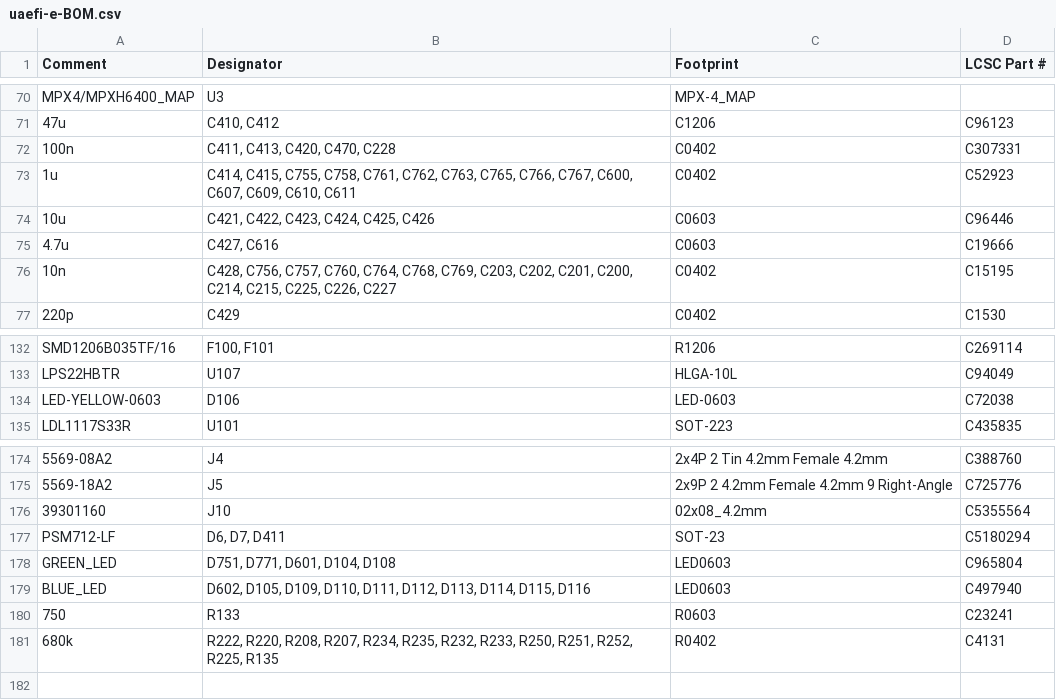
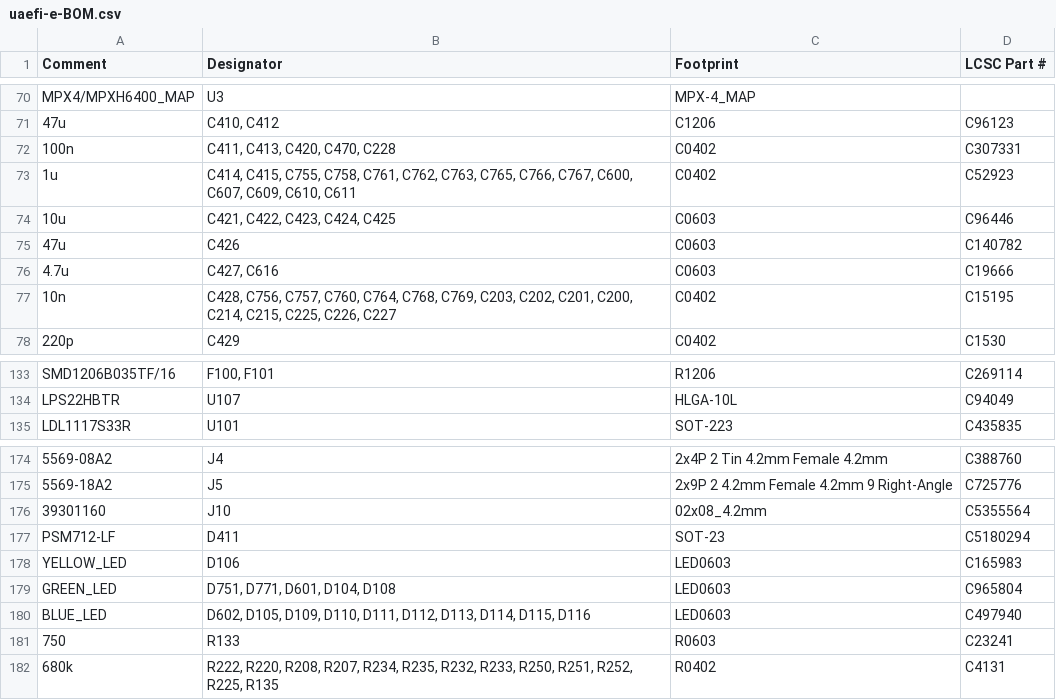
Before and after one commit to rusefi/uaefi, a CSV file: boards/uaefi-e/board/misc/uaefi-e-BOM.csv, drawn as a sheet; only a part is shown, gaps mark what is left out.

```diff
--- a/boards/uaefi-e/board/misc/uaefi-e-BOM.csv
+++ b/boards/uaefi-e/board/misc/uaefi-e-BOM.csv
@@ -73,3 +73,4 @@ Comment,Designator,Footprint,LCSC Part #
 "1u","C414, C415, C755, C758, C761, C762, C763, C765, C766, C767, C600, C607, C609, C610, C611","C0402","C52923"
-"10u","C421, C422, C423, C424, C425, C426","C0603","C96446"
+"10u","C421, C422, C423, C424, C425","C0603","C96446"
+"47u","C426","C0603","C140782"
 "4.7u","C427, C616","C0603","C19666"
@@ -133,3 +134,2 @@ Comment,Designator,Footprint,LCSC Part #
 "LPS22HBTR","U107","HLGA-10L","C94049"
-"LED-YELLOW-0603","D106","LED-0603","C72038"
 "LDL1117S33R","U101","SOT-223","C435835"
@@ -176,3 +176,4 @@ Comment,Designator,Footprint,LCSC Part #
 "39301160","J10","02x08_4.2mm","C5355564"
-"PSM712-LF","D6, D7, D411","SOT-23","C5180294"
+"PSM712-LF","D411","SOT-23","C5180294"
+"YELLOW_LED","D106","LED0603","C165983"
 "GREEN_LED","D751, D771, D601, D104, D108","LED0603","C965804"
```
Also changed, not shown: boards/uaefi-e/board/uaefi-e-BOM-JLC.csv, 19 other files.
